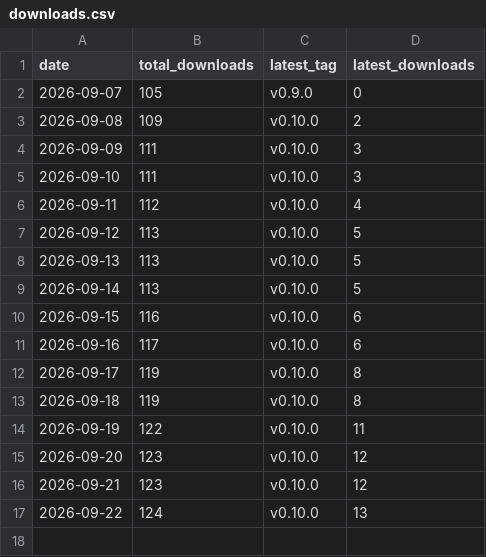
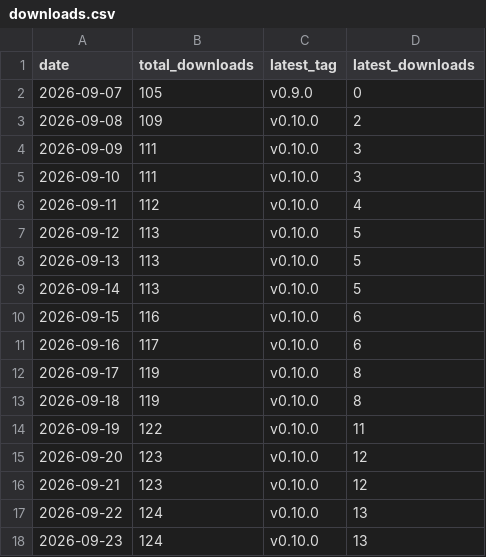
Before and after one commit to civarry/lasso-app, a CSV file: stats/downloads.csv, drawn as a sheet.

```diff
--- a/stats/downloads.csv
+++ b/stats/downloads.csv
@@ -17 +17,2 @@ date,total_downloads,latest_tag,latest_downloads
 2026-09-22,124,v0.10.0,13
+2026-09-23,124,v0.10.0,13
```
